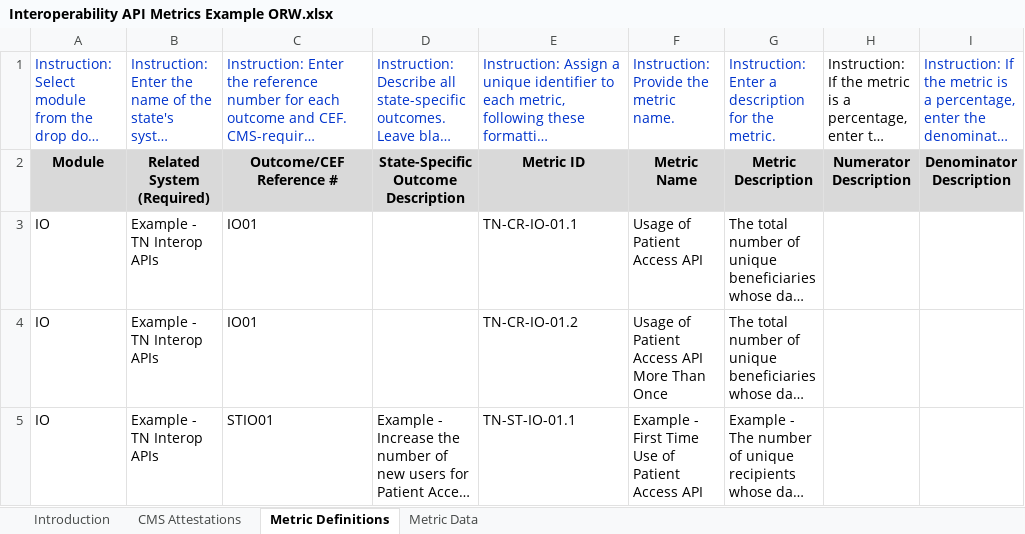
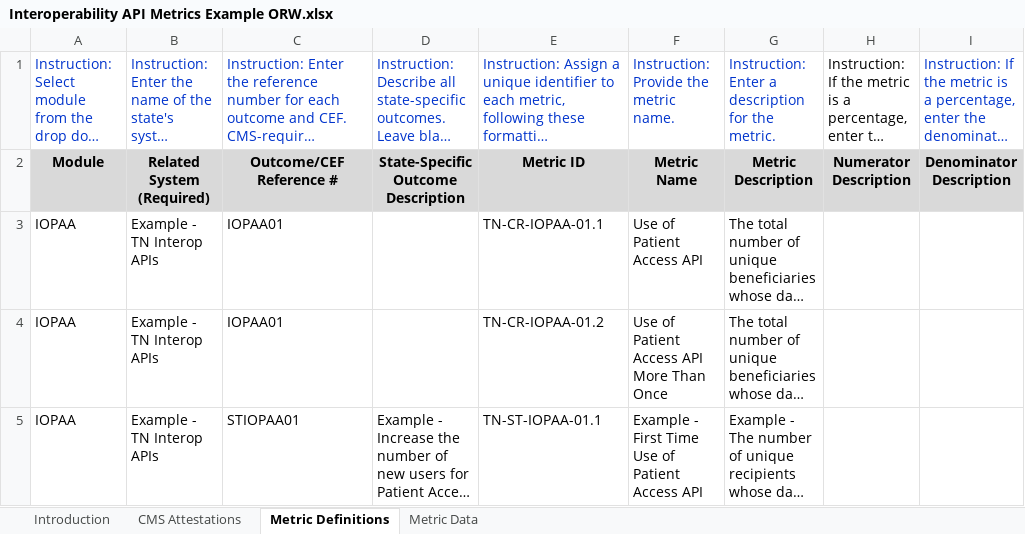
Before and after one commit to CMSgov/CMCS-DSG-DSS-Certification-Staging, an Excel workbook: Interoperability API Metrics Example ORW.xlsx, sheet Metric Definitions, drawn as a sheet; only a part is shown; long unchanged cells end in …; values as stored, in another font and other column widths than the file's, no borders; the diff covers the shown part only; the diff names each change by its address in the sheet, - before the commit and + after, or states it on an @@ line.

Commit message:
Add files via upload

```diff
--- a/Interoperability API Metrics Example ORW.xlsx (sheet Metric Definitions)
+++ b/Interoperability API Metrics Example ORW.xlsx (sheet Metric Definitions)
-A3:A5: IO
+A3:A5: IOPAA
-C3:C4: IO01
+C3:C4: IOPAA01
-E3: TN-CR-IO-01.1
+E3: TN-CR-IOPAA-01.1
-F3: Usage of Patient Access API
+F3: Use of Patient Access API
-E4: TN-CR-IO-01.2
+E4: TN-CR-IOPAA-01.2
-F4: Usage of Patient Access API More Than Once
+F4: Use of Patient Access API More Than Once
-C5: STIO01
+C5: STIOPAA01
-E5: TN-ST-IO-01.1
+E5: TN-ST-IOPAA-01.1
```
Also changed, not shown: 6 added rows and 10 edited cells elsewhere in this sheet, sheet Metric Data, sheet Introduction.
